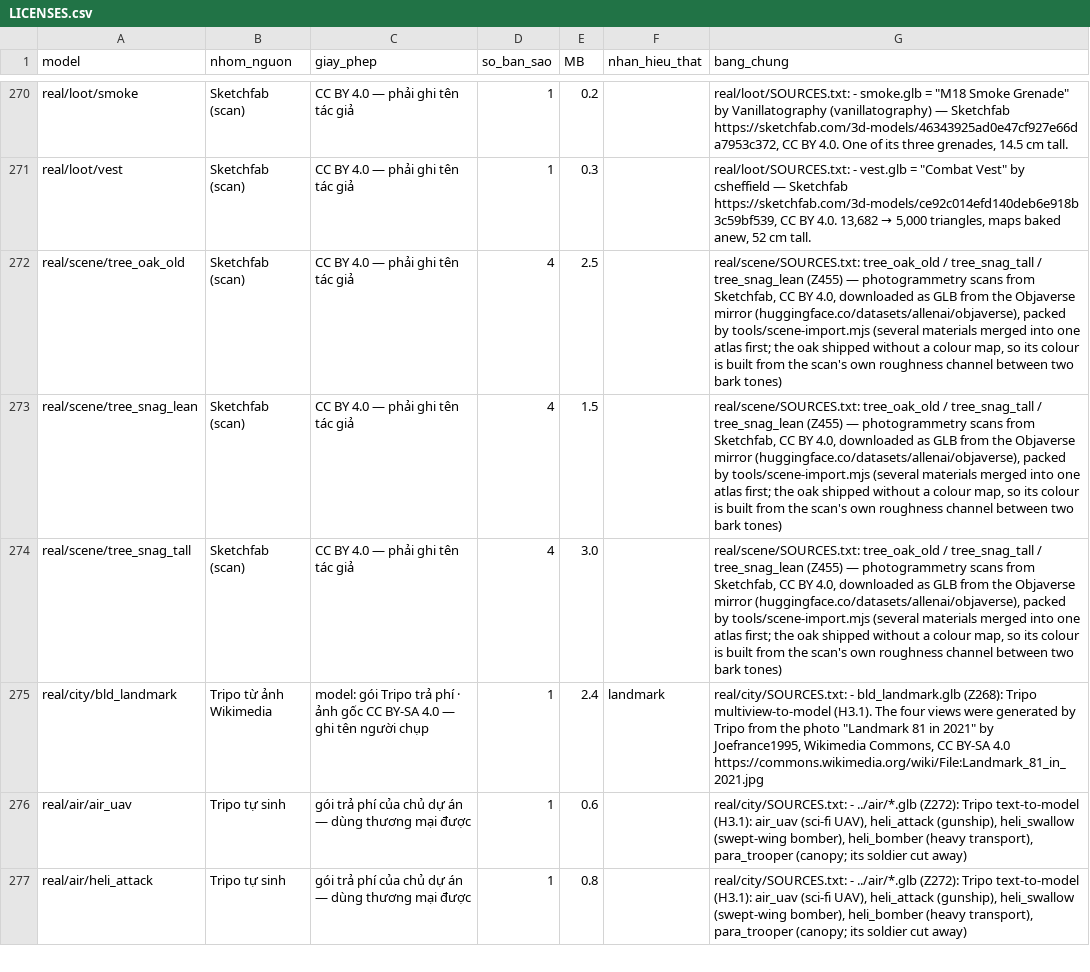
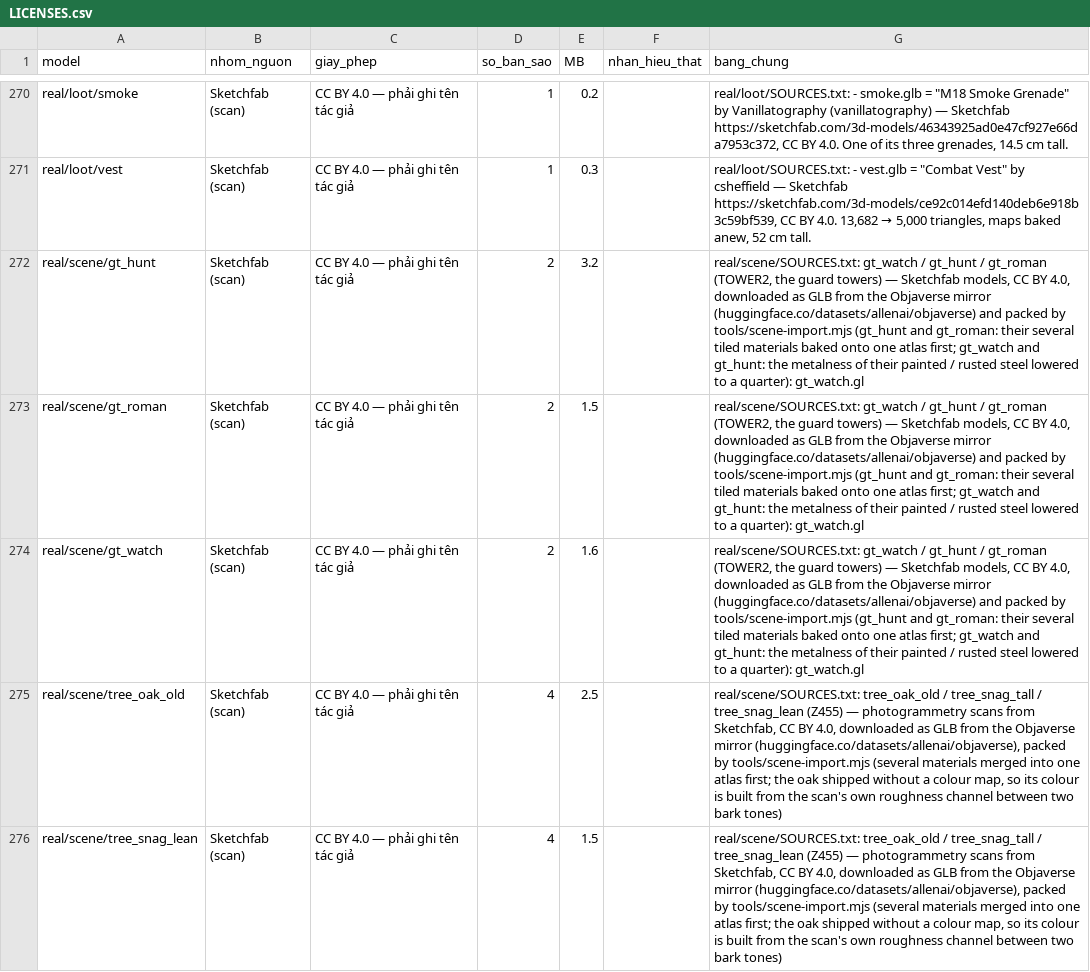
Before and after one commit to QuangLe1997/tank-shooter, a CSV file: assets/LICENSES.csv, drawn as a sheet; only a part is shown, gaps mark what is left out; the shorter side is filled out with more unchanged rows.

```diff
--- a/assets/LICENSES.csv
+++ b/assets/LICENSES.csv
@@ -271,2 +271,5 @@ model,nhom_nguon,giay_phep,so_ban_sao,MB,nhan_hieu_that,bang_chung
 "real/loot/vest","Sketchfab (scan)","CC BY 4.0 — phải ghi tên tác giả","1","0.3","","real/loot/SOURCES.txt: - vest.glb = ""Combat Vest"" by csheffield — Sketchfab https://sketchfab.com/3d-models/ce92c014efd140deb6e918b3c59bf539, CC BY 4.0. 13,682 → 5,000 triangles, maps baked anew, 52 cm tall."
+"real/scene/gt_hunt","Sketchfab (scan)","CC BY 4.0 — phải ghi tên tác giả","2","3.2","","real/scene/SOURCES.txt: gt_watch / gt_hunt / gt_roman (TOWER2, the guard towers) — Sketchfab models, CC BY 4.0, downloaded as GLB from the Objaverse mirror (huggingface.co/datasets/allenai/objaverse) and packed by tools/scene-import.mjs (gt_hunt and gt_roman: their several tiled materials baked onto one atlas first; gt_watch and gt_hunt: the metalness of their painted / rusted steel lowered to a quarter): gt_watch.gl"
+"real/scene/gt_roman","Sketchfab (scan)","CC BY 4.0 — phải ghi tên tác giả","2","1.5","","real/scene/SOURCES.txt: gt_watch / gt_hunt / gt_roman (TOWER2, the guard towers) — Sketchfab models, CC BY 4.0, downloaded as GLB from the Objaverse mirror (huggingface.co/datasets/allenai/objaverse) and packed by tools/scene-import.mjs (gt_hunt and gt_roman: their several tiled materials baked onto one atlas first; gt_watch and gt_hunt: the metalness of their painted / rusted steel lowered to a quarter): gt_watch.gl"
+"real/scene/gt_watch","Sketchfab (scan)","CC BY 4.0 — phải ghi tên tác giả","2","1.6","","real/scene/SOURCES.txt: gt_watch / gt_hunt / gt_roman (TOWER2, the guard towers) — Sketchfab models, CC BY 4.0, downloaded as GLB from the Objaverse mirror (huggingface.co/datasets/allenai/objaverse) and packed by tools/scene-import.mjs (gt_hunt and gt_roman: their several tiled materials baked onto one atlas first; gt_watch and gt_hunt: the metalness of their painted / rusted steel lowered to a quarter): gt_watch.gl"
 "real/scene/tree_oak_old","Sketchfab (scan)","CC BY 4.0 — phải ghi tên tác giả","4","2.5","","real/scene/SOURCES.txt: tree_oak_old / tree_snag_tall / tree_snag_lean (Z455) — photogrammetry scans from Sketchfab, CC BY 4.0, downloaded as GLB from the Objaverse mirror (huggingface.co/datasets/allenai/objaverse), packed by tools/scene-import.mjs (several materials merged into one atlas first; the oak shipped without a colour map, so its colour is built from the scan's own roughness channel between two bark tones)"
```
Also changed, not shown: 14 other files.
